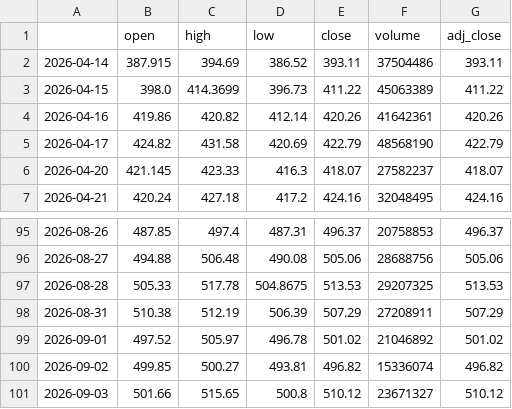
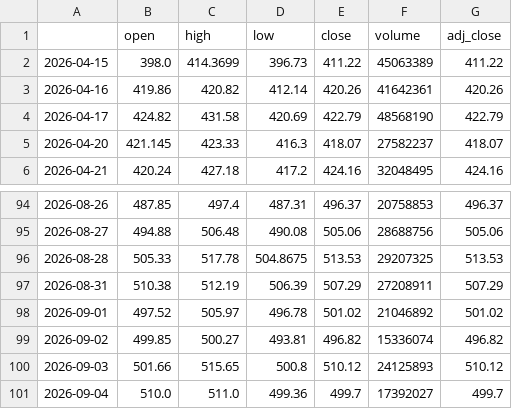
Before and after one commit to PikaPikamf1904/levelup-swing-trader, a CSV file: data/MSFT.csv, drawn as a sheet; only a part is shown, gaps mark what is left out.

```diff
--- a/data/MSFT.csv
+++ b/data/MSFT.csv
@@ -1,3 +1,2 @@
 ,open,high,low,close,volume,adj_close
-2026-04-14,387.915,394.69,386.52,393.11,37504486,393.11
 2026-04-15,398.0,414.3699,396.73,411.22,45063389,411.22
@@ -100,2 +99,3 @@
 2026-09-02,499.85,500.27,493.81,496.82,15336074,496.82
-2026-09-03,501.66,515.65,500.8,510.12,23671327,510.12
+2026-09-03,501.66,515.65,500.8,510.12,24125893,510.12
+2026-09-04,510.0,511.0,499.36,499.7,17392027,499.7
```
Also changed, not shown: data/LLY.csv, data/NFLX.csv, 16 other files.
